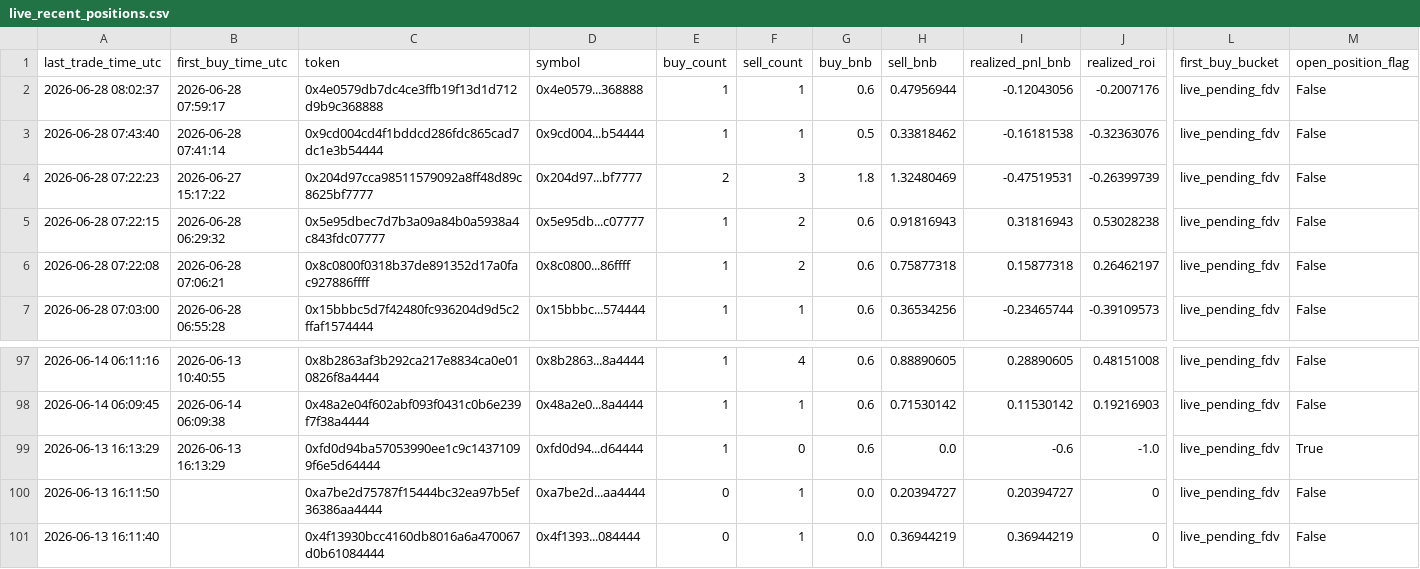
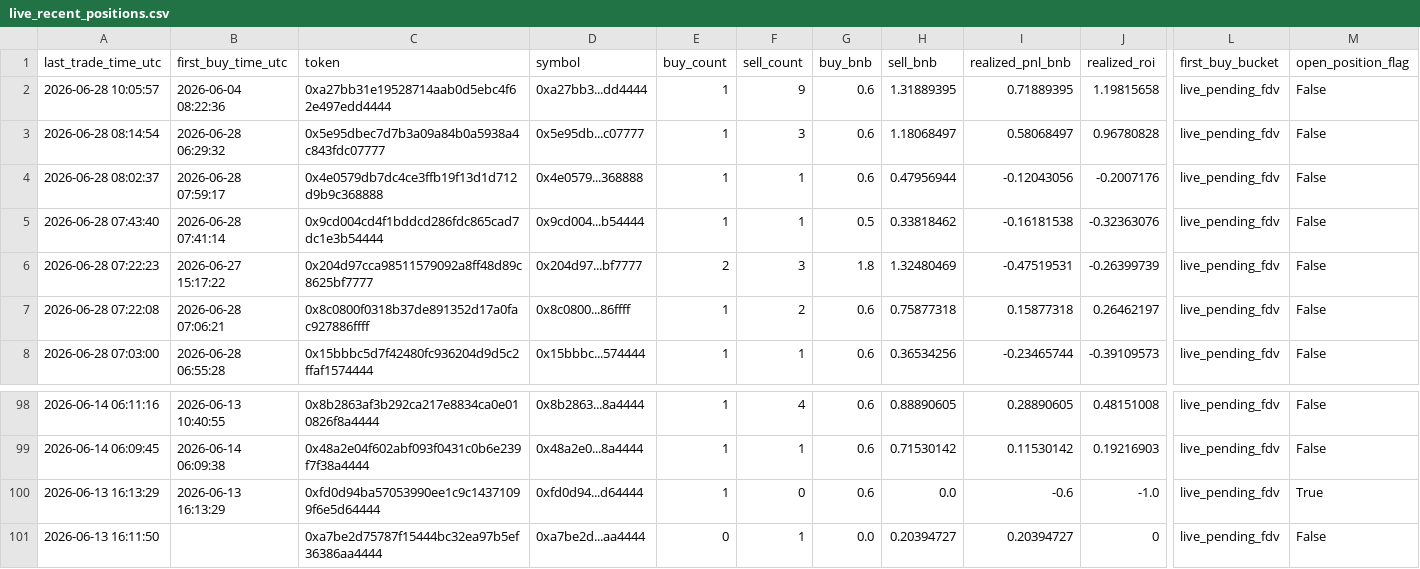
Before and after one commit to hahahakang/bsc-fourmeme-analysis-live, a CSV file: data/live_recent_positions.csv, drawn as a sheet; only a part is shown, gaps mark what is left out; removed rows and columns are numbered as before the commit, all else as after; rows hold the shown columns only; the diff names each change by its address in the sheet, - before the commit and + after, or states it on an @@ line.

```diff
--- a/data/live_recent_positions.csv
+++ b/data/live_recent_positions.csv
+row 2: 2026-06-28 10:05:57 | 2026-06-04 08:22:36 | 0xa27bb31e19528714aab0d5ebc4f62e497edd4444 | 0xa27bb3...dd4444 | 1 | 9 | 0.6 | 1.31889395 | 0.71889395 | 1.19815658 | live_pending_fdv | False
+row 3: 2026-06-28 08:14:54 | 2026-06-28 06:29:32 | 0x5e95dbec7d7b3a09a84b0a5938a4c843fdc07777 | 0x5e95db...c07777 | 1 | 3 | 0.6 | 1.18068497 | 0.58068497 | 0.96780828 | live_pending_fdv | False
-row 5: 2026-06-28 07:22:15 | 2026-06-28 06:29:32 | 0x5e95dbec7d7b3a09a84b0a5938a4c843fdc07777 | 0x5e95db...c07777 | 1 | 2 | 0.6 | 0.91816943 | 0.31816943 | 0.53028238 | live_pending_fdv | False
-row 101: 2026-06-13 16:11:40 |  | 0x4f13930bcc4160db8016a6a470067d0b61084444 | 0x4f1393...084444 | 0 | 1 | 0.0 | 0.36944219 | 0.36944219 | 0 | live_pending_fdv | False
```
Also changed, not shown: data/live_events.csv, 5 other files.
